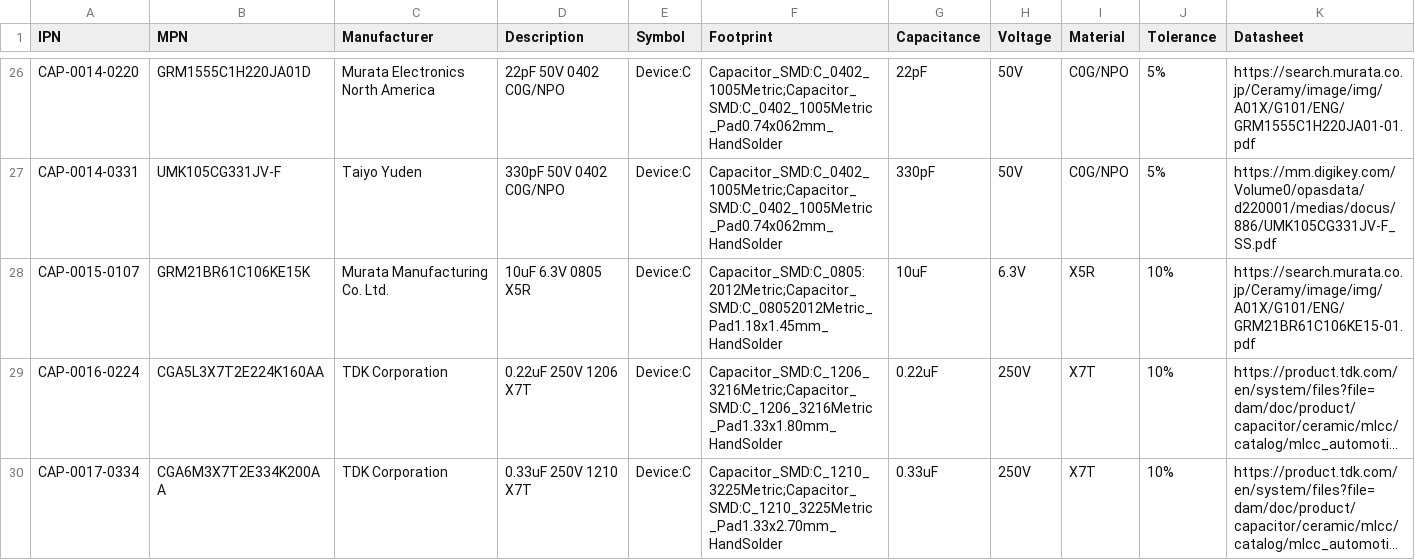
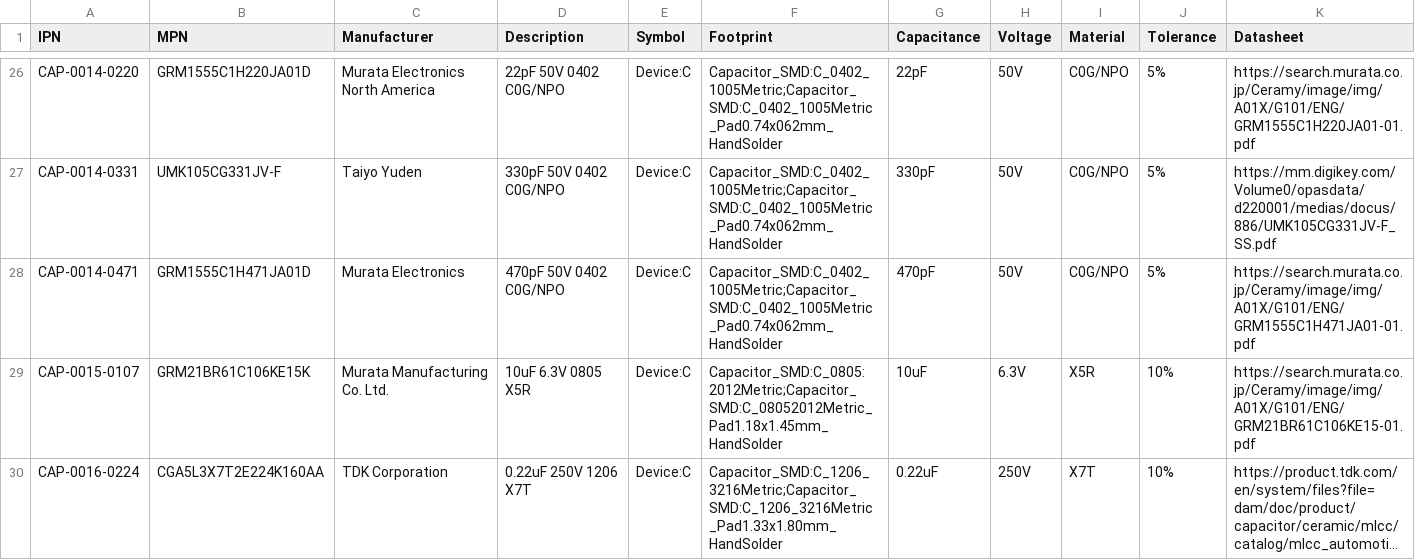
Before and after one commit to git-plm/parts, a CSV file: cap.csv, drawn as a sheet; only a part is shown, gaps mark what is left out; the shorter side is filled out with more unchanged rows; long unchanged cells end in ….

```diff
--- a/cap.csv
+++ b/cap.csv
@@ -27,2 +27,3 @@ CAP-0014-0220,GRM1555C1H220JA01D,Murata Electronics North America,22pF 50V 0402
 CAP-0014-0331,UMK105CG331JV-F,Taiyo Yuden,330pF 50V 0402 C0G/NPO,Device:C,Capacitor_SMD:C_0402_1005Metric;Capacitor_SMD:C_0402_1005Metric_Pad0.74x062mm_HandSolder,330pF,50V,C0G/NPO,5%,https://mm.digikey.com/Volume0/opasdata/d220001/medias/docus/886/UMK105CG331JV-F_SS.pdf
+CAP-0014-0471,GRM1555C1H471JA01D,Murata Electronics,470pF 50V 0402 C0G/NPO,Device:C,Capacitor_SMD:C_0402_1005Metric;Capacitor_SMD:C_0402_1005Metric_Pad0.74x062mm_HandSolder,470pF,50V,C0G/NPO,5%,https://search.murata.co.jp/Ceramy/image/img/A01X/G101/ENG/GRM1555C1H471JA01-01.pdf
 CAP-0015-0107,GRM21BR61C106KE15K,Murata Manufacturing Co. Ltd.,10uF 6.3V 0805 X5R,Device:C,Capacitor_SMD:C_0805:2012Metric;Capacitor_SMD:C_08052012Metric_Pad1.18x1.45mm_HandSolder,10uF,6.3V,X5R,10%,https://search.murata.co.jp/Ceramy/image/img/A01X/G101/ENG/GRM21BR61C106KE15-01.pdf
```
Also changed, not shown: reg.csv, res.csv, 1 other file.
